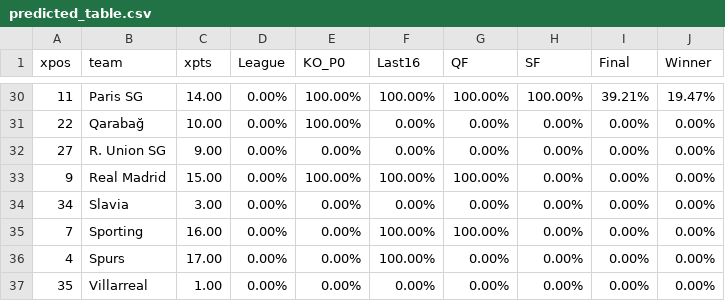
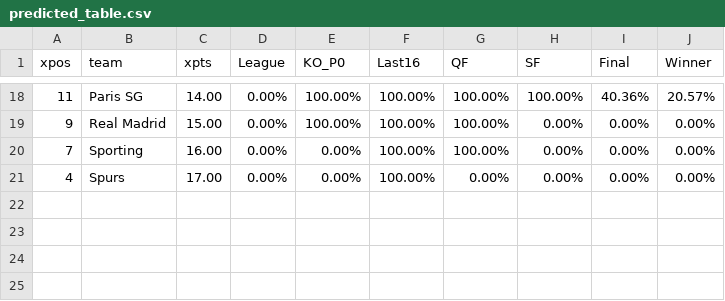
Before and after one commit to salomonmowen/soccer-scraper, a CSV file: predicted_table.csv, drawn as a sheet; only a part is shown, gaps mark what is left out; the diff covers the shown part only.

```diff
--- a/predicted_table.csv
+++ b/predicted_table.csv
@@ -30,8 +18,4 @@ xpos,team,xpts,League,KO_P0,Last16,QF,SF,Final,Winner
-11,Paris SG,14.00,0.00%,100.00%,100.00%,100.00%,100.00%,39.21%,19.47%
-22,Qarabağ,10.00,0.00%,100.00%,0.00%,0.00%,0.00%,0.00%,0.00%
-27,R. Union SG,9.00,0.00%,0.00%,0.00%,0.00%,0.00%,0.00%,0.00%
+11,Paris SG,14.00,0.00%,100.00%,100.00%,100.00%,100.00%,40.36%,20.57%
 9,Real Madrid,15.00,0.00%,100.00%,100.00%,100.00%,0.00%,0.00%,0.00%
-34,Slavia,3.00,0.00%,0.00%,0.00%,0.00%,0.00%,0.00%,0.00%
 7,Sporting,16.00,0.00%,0.00%,100.00%,100.00%,0.00%,0.00%,0.00%
 4,Spurs,17.00,0.00%,0.00%,100.00%,0.00%,0.00%,0.00%,0.00%
-35,Villarreal,1.00,0.00%,0.00%,0.00%,0.00%,0.00%,0.00%,0.00%
```
Also changed, not shown: 12 removed rows and 7 edited cells elsewhere in this file.
